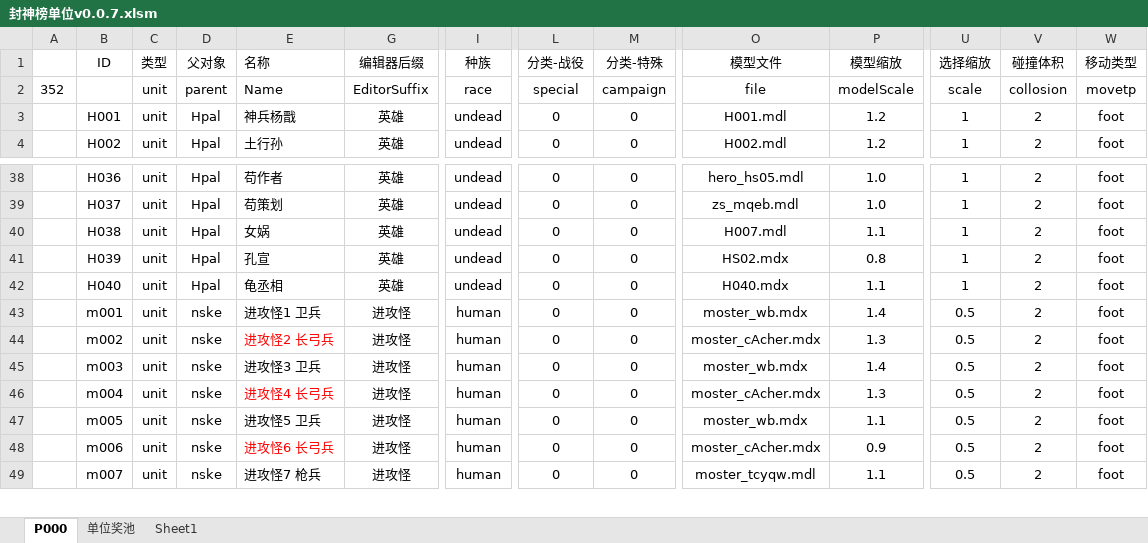
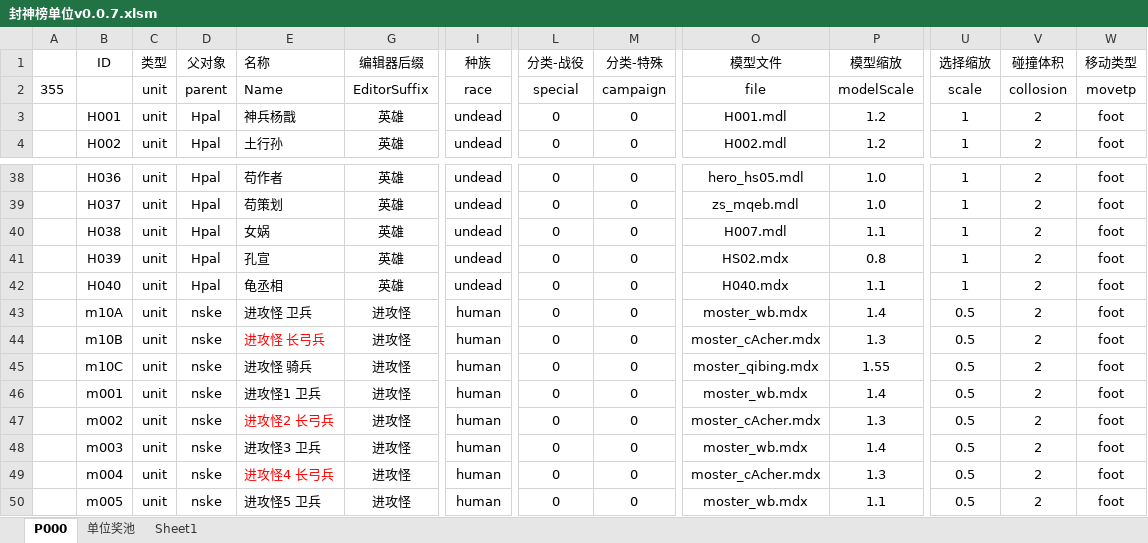
Before and after one commit to MageEgg/MageGame, an Excel workbook: 封神榜单位v0.0.7.xlsm, sheet P000, drawn as a sheet; only a part is shown, gaps mark what is left out; the shorter side is filled out with more unchanged rows; values as stored, in another font and other column widths than the file's, no borders; conditional formats not drawn; rows hold the shown columns only; the diff names each change by its address in the sheet, - before the commit and + after, or states it on an @@ line.

```diff
--- a/封神榜单位v0.0.7.xlsm (sheet P000)
+++ b/封神榜单位v0.0.7.xlsm (sheet P000)
-A2: 352
+A2: 355
+row 43:  | m10A | unit | nske | 进攻怪 卫兵 | 进攻怪 | human | 0 | 0 | moster_wb.mdx | 1.4 | 0.5 | 2 | foot
+row 44:  | m10B | unit | nske | 进攻怪 长弓兵 | 进攻怪 | human | 0 | 0 | moster_cAcher.mdx | 1.3 | 0.5 | 2 | foot
+row 45:  | m10C | unit | nske | 进攻怪 骑兵 | 进攻怪 | human | 0 | 0 | moster_qibing.mdx | 1.55 | 0.5 | 2 | foot
```
Also changed, not shown: 封神榜科技v0.0.2.xlsm, 23 other files.
